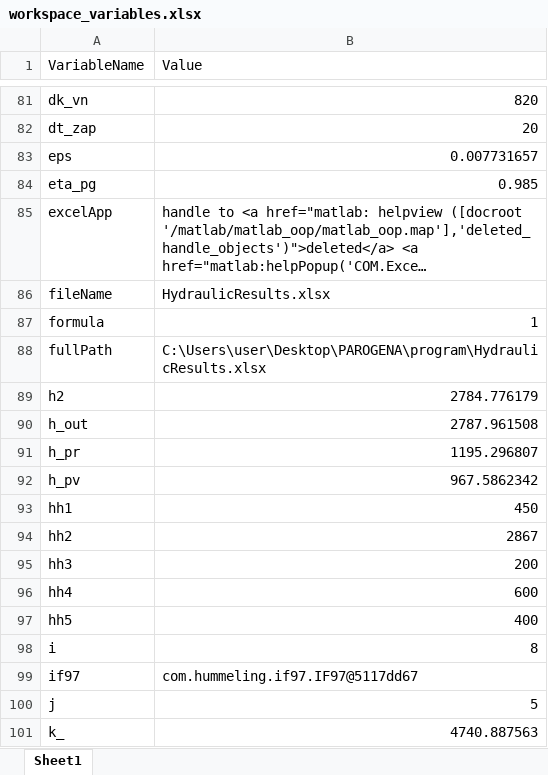
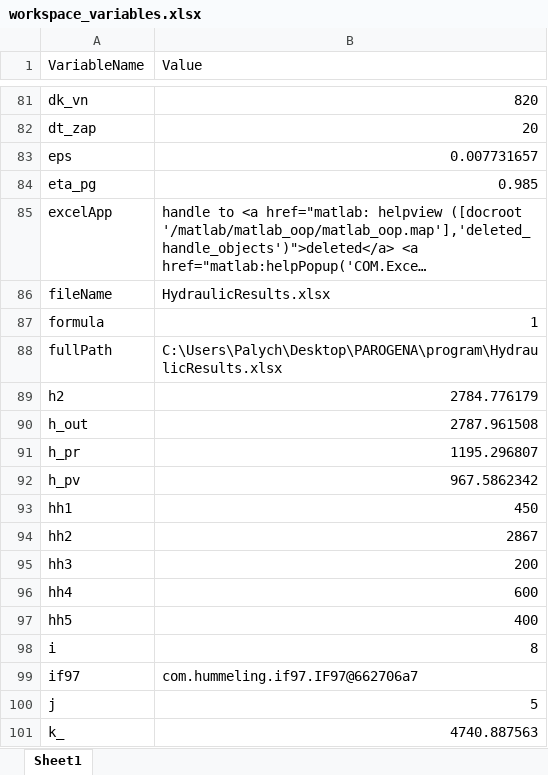
Before and after one commit to fastmarlin/PAROGENA, an Excel workbook: program/workspace_variables.xlsx, sheet Sheet1, drawn as a sheet; only a part is shown, gaps mark what is left out; long unchanged cells end in …; values as stored, in another font and other column widths than the file's, no borders; the diff names each change by its address in the sheet, - before the commit and + after, or states it on an @@ line.

```diff
--- a/program/workspace_variables.xlsx (sheet Sheet1)
+++ b/program/workspace_variables.xlsx (sheet Sheet1)
-B88 (Value): C:\Users\user\Desktop\PAROGENA\program\HydraulicResults.xlsx
+B88 (Value): C:\Users\Palych\Desktop\PAROGENA\program\HydraulicResults.xlsx
-B99 (Value): com.hummeling.if97.IF97@5117dd67
+B99 (Value): com.hummeling.if97.IF97@662706a7
```
Also changed, not shown: program/ConstructionResults.xlsx, program/HydraulicResults.xlsx, 7 other files.
